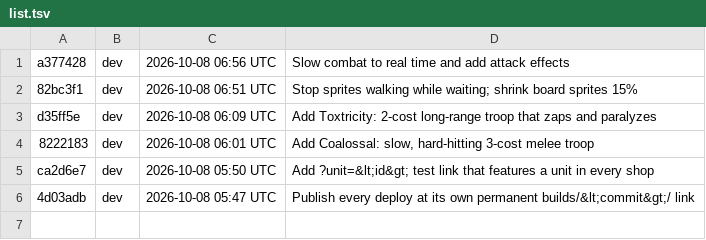
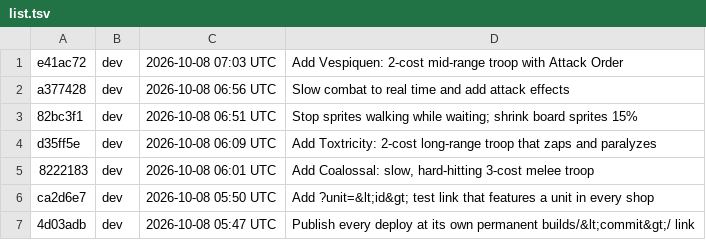
Before and after one commit to Anttyixx/Poke-Tactics, a TSV file: builds/list.tsv, drawn as a sheet.

```diff
--- a/builds/list.tsv
+++ b/builds/list.tsv
@@ -1 +1,2 @@
+e41ac72	dev	2026-10-08 07:03 UTC	Add Vespiquen: 2-cost mid-range troop with Attack Order
 a377428	dev	2026-10-08 06:56 UTC	Slow combat to real time and add attack effects
```
Also changed, not shown: 21 other files.
